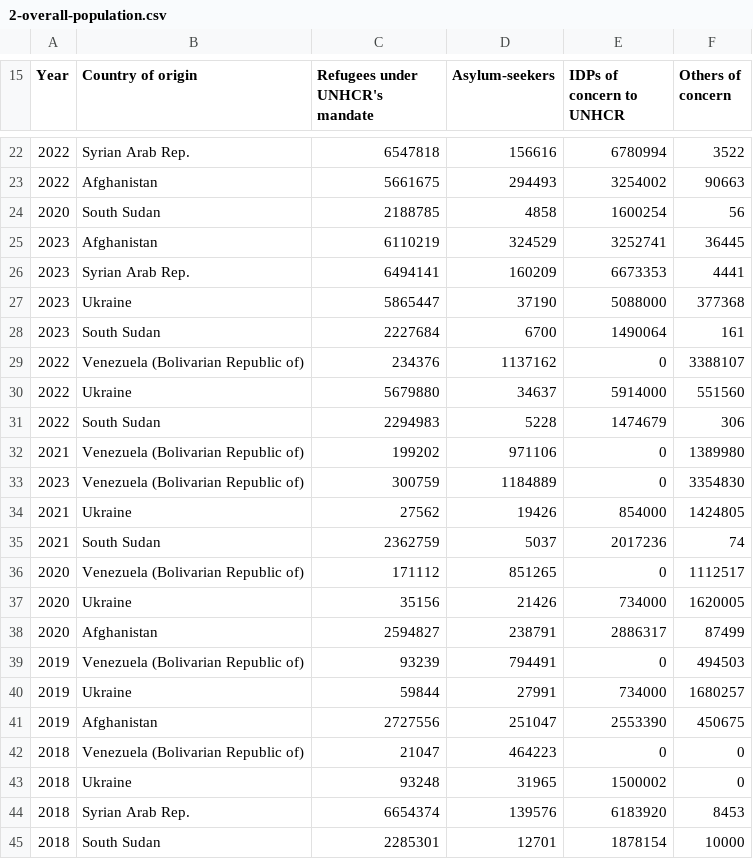
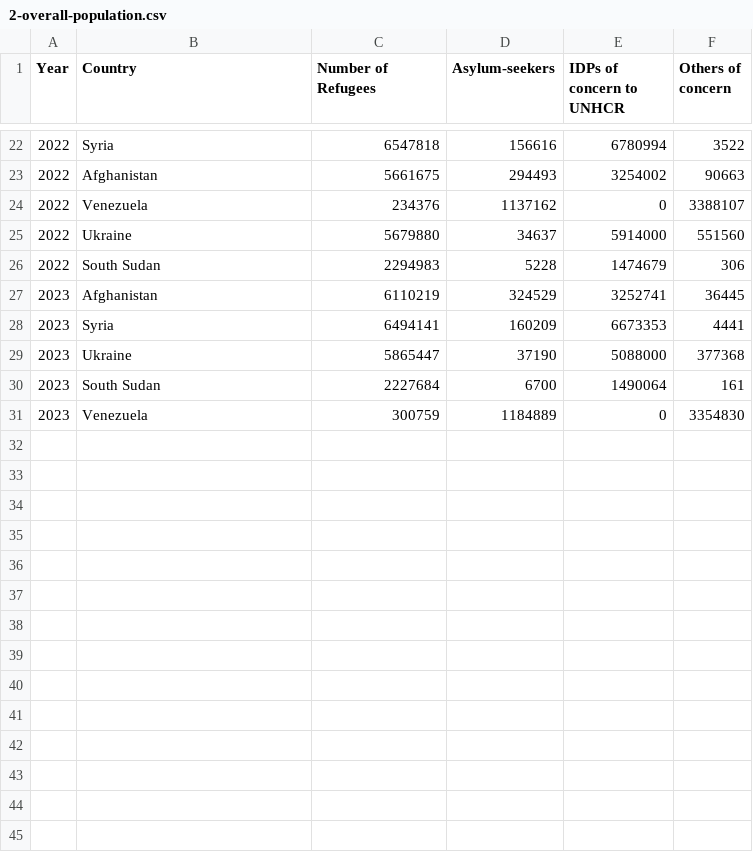
Before and after one commit to floatingtortoise/floatingtortoise.github.io, a CSV file: data/2-overall-population.csv, drawn as a sheet; only a part is shown, gaps mark what is left out; removed rows and columns are numbered as before the commit, all else as after; the diff covers the shown part only; the diff names each change by its address in the sheet, - before the commit and + after, or states it on an @@ line.

```diff
--- a/data/2-overall-population.csv
+++ b/data/2-overall-population.csv
-B1: Country of origin
+B1: Country
-C1: Refugees under UNHCR's mandate
+C1: Number of Refugees
-B22 (Country): Syrian Arab Rep.
+B22 (Country): Syria
@@ row 24 moved to row 13: 2020 @@
+row 24: 2022 | Venezuela | 234376 | 1137162 | 0 | 3388107
@@ row 30 moved to row 25: 2022 @@
@@ row 31 moved to row 26: 2022 @@
-B28 (Country): Syrian Arab Rep.
+B28 (Country): Syria
-row 29: 2022 | Venezuela (Bolivarian Republic of) | 234376 | 1137162 | 0 | 3388107
-row 32: 2021 | Venezuela (Bolivarian Republic of) | 199202 | 971106 | 0 | 1389980
-B31 (Country): Venezuela (Bolivarian Republic of)
+B31 (Country): Venezuela
@@ row 34 moved to row 20: 2021 @@
@@ row 35 moved to row 21: 2021 @@
-row 36: 2020 | Venezuela (Bolivarian Republic of) | 171112 | 851265 | 0 | 1112517
@@ row 37 moved to row 15: 2020 @@
@@ row 38 moved to row 16: 2020 @@
-row 39: 2019 | Venezuela (Bolivarian Republic of) | 93239 | 794491 | 0 | 494503
@@ row 40 moved to row 10: 2019 @@
@@ row 41 moved to row 11: 2019 @@
-row 42: 2018 | Venezuela (Bolivarian Republic of) | 21047 | 464223 | 0 | 0
@@ row 43 moved to row 4: 2018 @@
-row 44: 2018 | Syrian Arab Rep. | 6654374 | 139576 | 6183920 | 8453
@@ row 45 moved to row 6: 2018 @@
```
Also changed, not shown: 7 added rows, 16 removed rows, 2 moved rows and 1 edited cell elsewhere in this file, data/1-rule-of-law.csv, data/4-asylum-country.csv, 20 other files.
